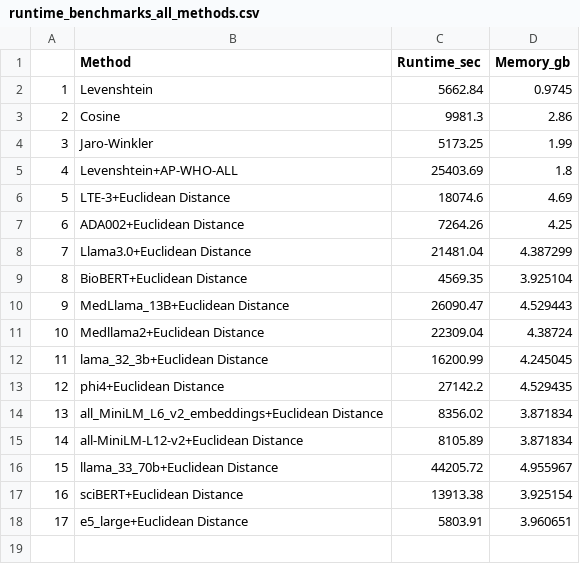
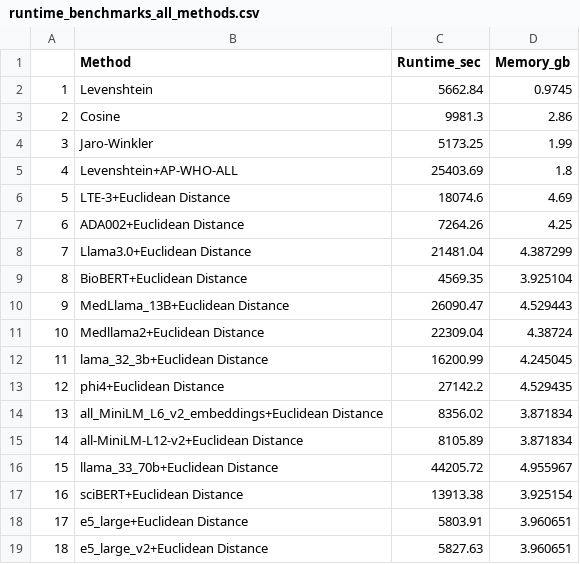
Before and after one commit to TaylorResearchLab/CANTOS, a CSV file: analysis/run-time-analysis/runtime_benchmarks_all_methods.csv, drawn as a sheet; the diff names each change by its address in the sheet, - before the commit and + after, or states it on an @@ line.

Commit message:
update benchmarks

```diff
--- a/analysis/run-time-analysis/runtime_benchmarks_all_methods.csv
+++ b/analysis/run-time-analysis/runtime_benchmarks_all_methods.csv
+row 19: 18 | e5_large_v2+Euclidean Distance | 5827.63 | 3.960651
```
